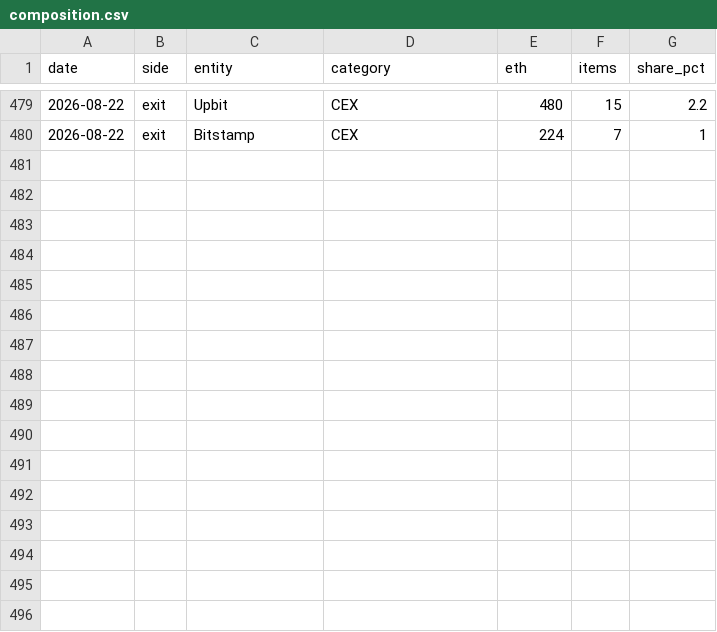
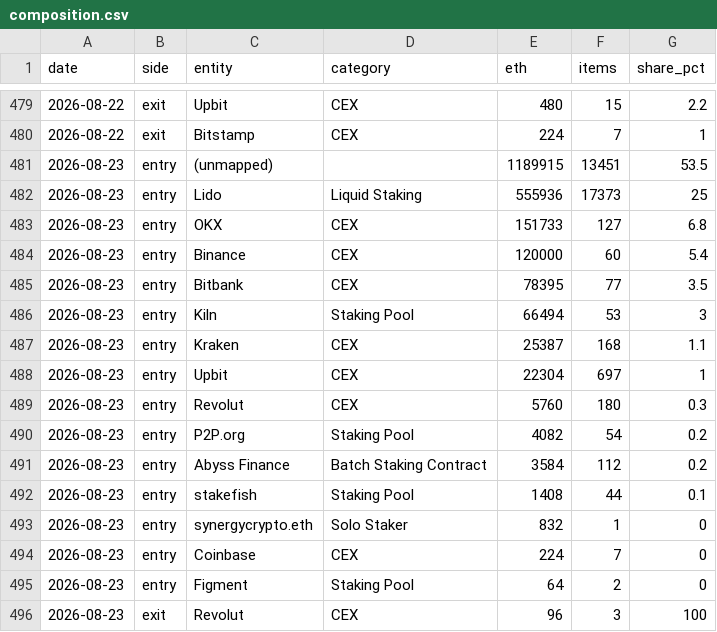
Before and after one commit to jeremyanichols/exit-watch-site, a CSV file: data/composition.csv, drawn as a sheet; only a part is shown, gaps mark what is left out.

```diff
--- a/data/composition.csv
+++ b/data/composition.csv
@@ -480 +480,17 @@ date,side,entity,category,eth,items,share_pct
 2026-08-22,exit,Bitstamp,CEX,224,7,1
+2026-08-23,entry,(unmapped),,1189915,13451,53.5
+2026-08-23,entry,Lido,Liquid Staking,555936,17373,25
+2026-08-23,entry,OKX,CEX,151733,127,6.8
+2026-08-23,entry,Binance,CEX,120000,60,5.4
+2026-08-23,entry,Bitbank,CEX,78395,77,3.5
+2026-08-23,entry,Kiln,Staking Pool,66494,53,3
+2026-08-23,entry,Kraken,CEX,25387,168,1.1
+2026-08-23,entry,Upbit,CEX,22304,697,1
+2026-08-23,entry,Revolut,CEX,5760,180,0.3
+2026-08-23,entry,P2P.org,Staking Pool,4082,54,0.2
+2026-08-23,entry,Abyss Finance,Batch Staking Contract,3584,112,0.2
+2026-08-23,entry,stakefish,Staking Pool,1408,44,0.1
+2026-08-23,entry,synergycrypto.eth,Solo Staker,832,1,0
+2026-08-23,entry,Coinbase,CEX,224,7,0
+2026-08-23,entry,Figment,Staking Pool,64,2,0
+2026-08-23,exit,Revolut,CEX,96,3,100
```
Also changed, not shown: data/queue_days.csv, 4 other files.
